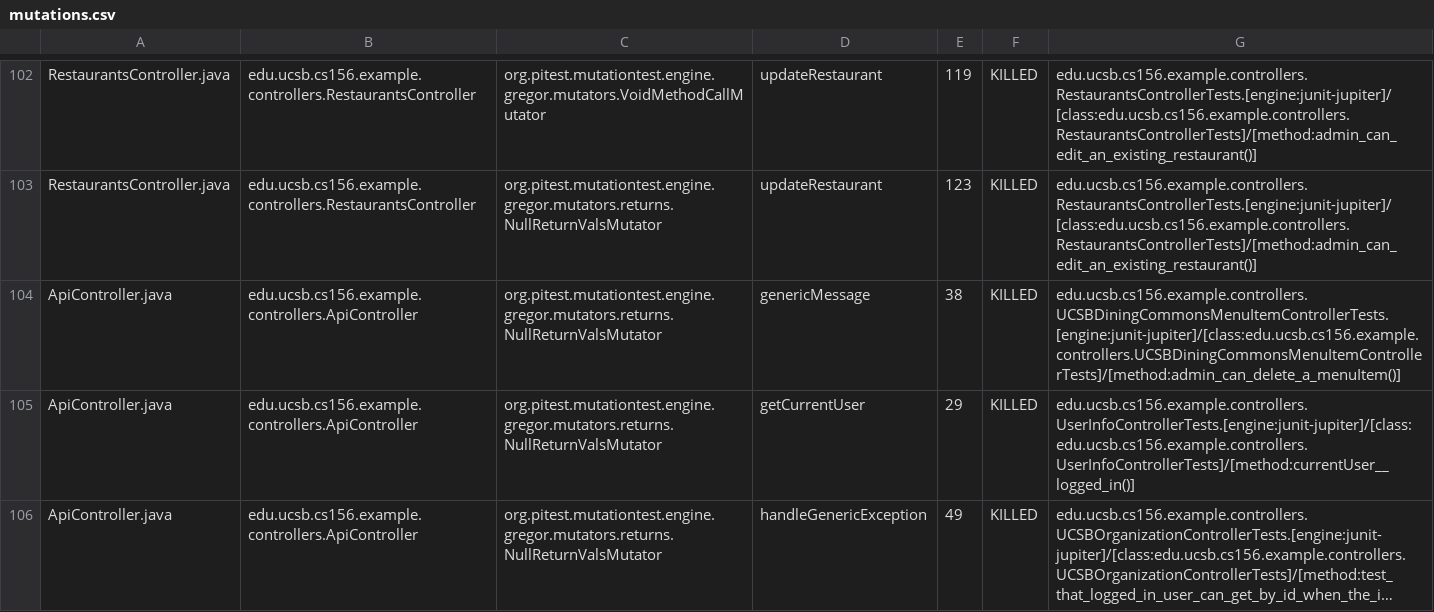
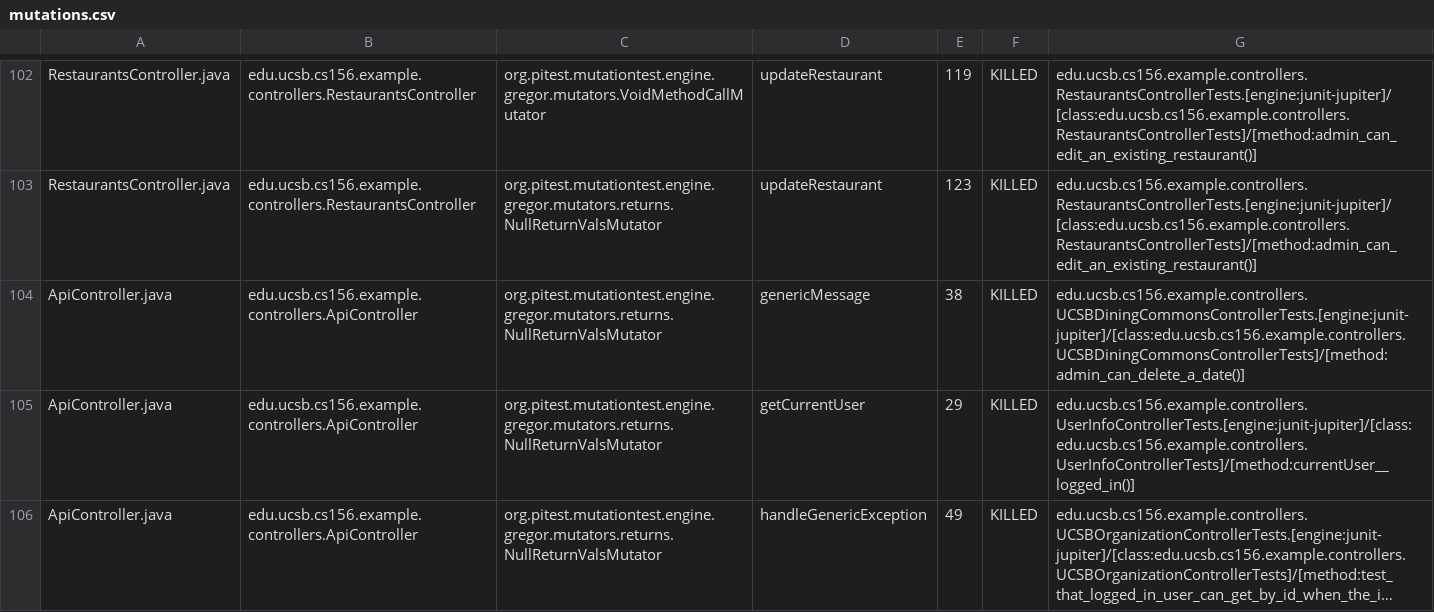
Before and after one commit to ucsb-cs156-f24/team02-f24-01, a CSV file: prs/70/pitest/mutations.csv, drawn as a sheet; only a part is shown, gaps mark what is left out; long unchanged cells end in ….

Commit message:
Deploying to gh-pages from @ ucsb-cs156-f24/team02-f24-01@a785cd96c26f3a0cae789adc49092261f8301086 🚀

```diff
--- a/prs/70/pitest/mutations.csv
+++ b/prs/70/pitest/mutations.csv
@@ -103,3 +103,3 @@ RestaurantsController.java,edu.ucsb.cs156.example.controllers.RestaurantsControl
 RestaurantsController.java,edu.ucsb.cs156.example.controllers.RestaurantsController,org.pitest.mutationtest.engine.gregor.mutators.returns.NullReturnValsMutator,updateRestaurant,123,KILLED,edu.ucsb.cs156.example.controllers.RestaurantsControllerTests.[engine:junit-jupiter]/[class:edu.ucsb.cs156.example.controllers.RestaurantsControllerTests]/[method:admin_can_edit_an_existing_restaurant()]
-ApiController.java,edu.ucsb.cs156.example.controllers.ApiController,org.pitest.mutationtest.engine.gregor.mutators.returns.NullReturnValsMutator,genericMessage,38,KILLED,edu.ucsb.cs156.example.controllers.UCSBDiningCommonsMenuItemControllerTests.[engine:junit-jupiter]/[class:edu.ucsb.cs156.example.controllers.UCSBDiningCommonsMenuItemControllerTests]/[method:admin_can_delete_a_menuItem()]
+ApiController.java,edu.ucsb.cs156.example.controllers.ApiController,org.pitest.mutationtest.engine.gregor.mutators.returns.NullReturnValsMutator,genericMessage,38,KILLED,edu.ucsb.cs156.example.controllers.UCSBDiningCommonsControllerTests.[engine:junit-jupiter]/[class:edu.ucsb.cs156.example.controllers.UCSBDiningCommonsControllerTests]/[method:admin_can_delete_a_date()]
 ApiController.java,edu.ucsb.cs156.example.controllers.ApiController,org.pitest.mutationtest.engine.gregor.mutators.returns.NullReturnValsMutator,getCurrentUser,29,KILLED,edu.ucsb.cs156.example.controllers.UserInfoControllerTests.[engine:junit-jupiter]/[class:edu.ucsb.cs156.example.controllers.UserInfoControllerTests]/[method:currentUser__logged_in()]
```
Also changed, not shown: 14 other files.
